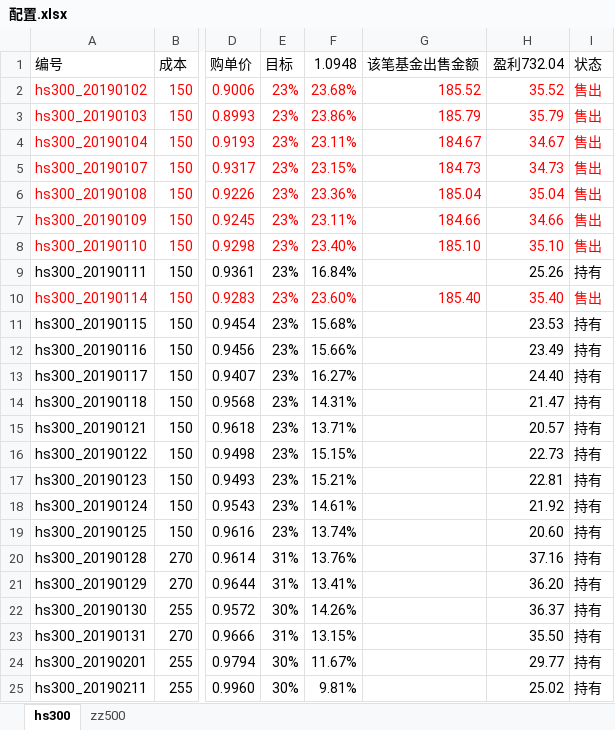
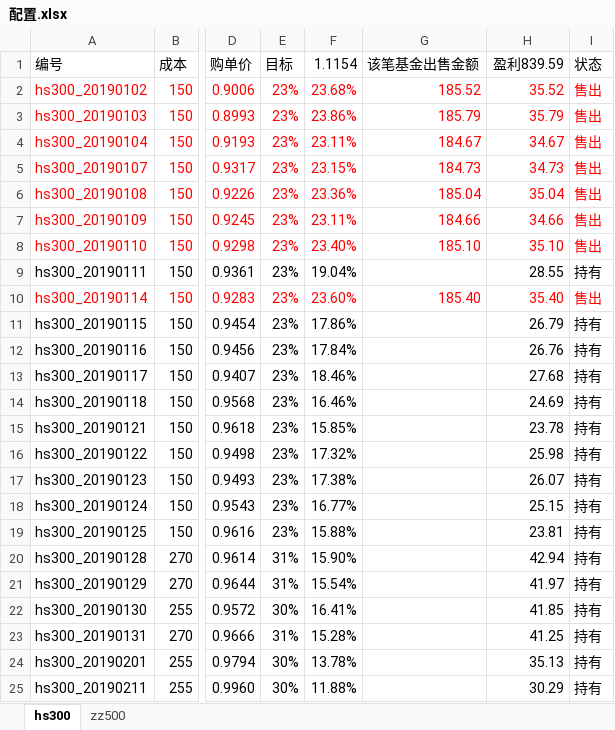
Before and after one commit to husky8/cccode, an Excel workbook: invest/配置.xlsx, sheet hs300, drawn as a sheet; only a part is shown, gaps mark what is left out; values as stored, in another font and other column widths than the file's, no borders; conditional formats not drawn; the diff covers the shown part only; the diff names each change by its address in the sheet, - before the commit and + after, or states it on an @@ line.

```diff
--- a/invest/配置.xlsx (sheet hs300)
+++ b/invest/配置.xlsx (sheet hs300)
-F1: 1.0948
+F1: 1.1154
-H1: 盈利732.04
+H1: 盈利839.59
-F9 (1.1154): 16.84%
+F9 (1.1154): 19.04%
-H9 (盈利839.59): 25.26
+H9 (盈利839.59): 28.55
-F11 (1.1154): 15.68%
+F11 (1.1154): 17.86%
-H11 (盈利839.59): 23.53
+H11 (盈利839.59): 26.79
-F12 (1.1154): 15.66%
+F12 (1.1154): 17.84%
-H12 (盈利839.59): 23.49
+H12 (盈利839.59): 26.76
-F13 (1.1154): 16.27%
+F13 (1.1154): 18.46%
-H13 (盈利839.59): 24.40
+H13 (盈利839.59): 27.68
-F14 (1.1154): 14.31%
+F14 (1.1154): 16.46%
-H14 (盈利839.59): 21.47
+H14 (盈利839.59): 24.69
-F15 (1.1154): 13.71%
+F15 (1.1154): 15.85%
-H15 (盈利839.59): 20.57
+H15 (盈利839.59): 23.78
-F16 (1.1154): 15.15%
+F16 (1.1154): 17.32%
-H16 (盈利839.59): 22.73
+H16 (盈利839.59): 25.98
-F17 (1.1154): 15.21%
+F17 (1.1154): 17.38%
-H17 (盈利839.59): 22.81
+H17 (盈利839.59): 26.07
-F18 (1.1154): 14.61%
+F18 (1.1154): 16.77%
-H18 (盈利839.59): 21.92
+H18 (盈利839.59): 25.15
-F19 (1.1154): 13.74%
+F19 (1.1154): 15.88%
-H19 (盈利839.59): 20.60
+H19 (盈利839.59): 23.81
-F20 (1.1154): 13.76%
+F20 (1.1154): 15.90%
-H20 (盈利839.59): 37.16
+H20 (盈利839.59): 42.94
-F21 (1.1154): 13.41%
+F21 (1.1154): 15.54%
-H21 (盈利839.59): 36.20
+H21 (盈利839.59): 41.97
-F22 (1.1154): 14.26%
+F22 (1.1154): 16.41%
-H22 (盈利839.59): 36.37
+H22 (盈利839.59): 41.85
-F23 (1.1154): 13.15%
+F23 (1.1154): 15.28%
-H23 (盈利839.59): 35.50
+H23 (盈利839.59): 41.25
-F24 (1.1154): 11.67%
+F24 (1.1154): 13.78%
-H24 (盈利839.59): 29.77
+H24 (盈利839.59): 35.13
-F25 (1.1154): 9.81%
+F25 (1.1154): 11.88%
-H25 (盈利839.59): 25.02
+H25 (盈利839.59): 30.29
```
Also changed, not shown: 38 edited cells elsewhere in this sheet, sheet zz500, 2 other files.
